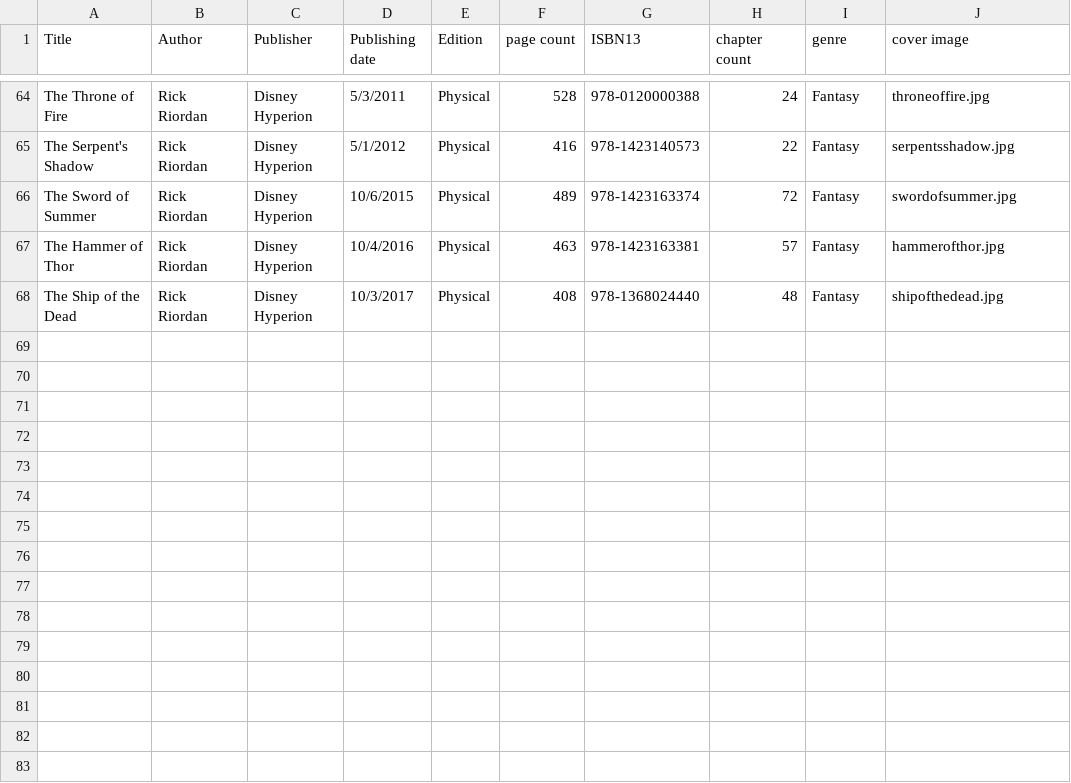
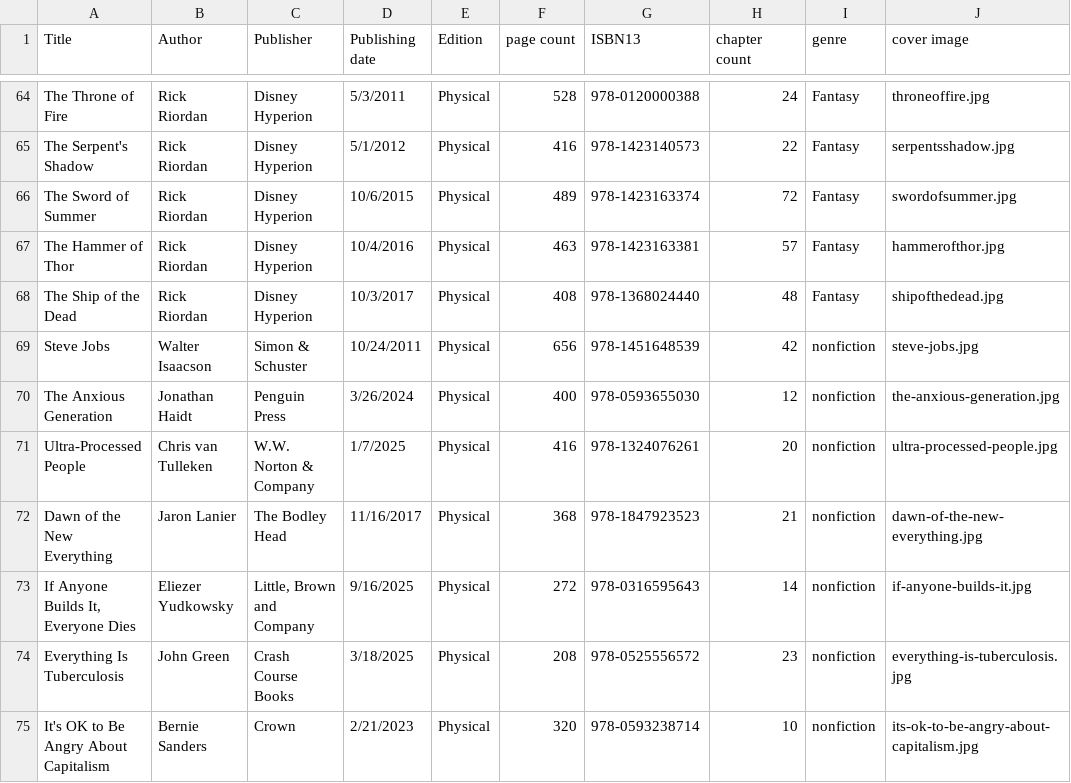
Before and after one commit to braydenreimann/LitClub, a CSV file: backend/LitClubApi/Seeder/Books/bookdata.csv, drawn as a sheet; only a part is shown, gaps mark what is left out; the diff names each change by its address in the sheet, - before the commit and + after, or states it on an @@ line.

Commit message:
Added some of my favorite books to the seed data!

```diff
--- a/backend/LitClubApi/Seeder/Books/bookdata.csv
+++ b/backend/LitClubApi/Seeder/Books/bookdata.csv
+row 69: Steve Jobs | Walter Isaacson | Simon & Schuster | 10/24/2011 | Physical | 656 | 978-1451648539 | 42 | nonfiction | steve-jobs.jpg
+row 70: The Anxious Generation | Jonathan Haidt | Penguin Press | 3/26/2024 | Physical | 400 | 978-0593655030 | 12 | nonfiction | the-anxious-generation.jpg
+row 71: Ultra-Processed People | Chris van Tulleken | W.W. Norton & Company | 1/7/2025 | Physical | 416 | 978-1324076261 | 20 | nonfiction | ultra-processed-people.jpg
+row 72: Dawn of the New Everything | Jaron Lanier | The Bodley Head | 11/16/2017 | Physical | 368 | 978-1847923523 | 21 | nonfiction | dawn-of-the-new-everything.jpg
+row 73: If Anyone Builds It, Everyone Dies | Eliezer Yudkowsky | Little, Brown and Company | 9/16/2025 | Physical | 272 | 978-0316595643 | 14 | nonfiction | if-anyone-builds-it.jpg
+row 74: Everything Is Tuberculosis | John Green | Crash Course Books | 3/18/2025 | Physical | 208 | 978-0525556572 | 23 | nonfiction | everything-is-tuberculosis.jpg
+row 75: It's OK to Be Angry About Capitalism | Bernie Sanders | Crown | 2/21/2023 | Physical | 320 | 978-0593238714 | 10 | nonfiction | its-ok-to-be-angry-about-capitalism.jpg
```
Also changed, not shown: 17 other files.
